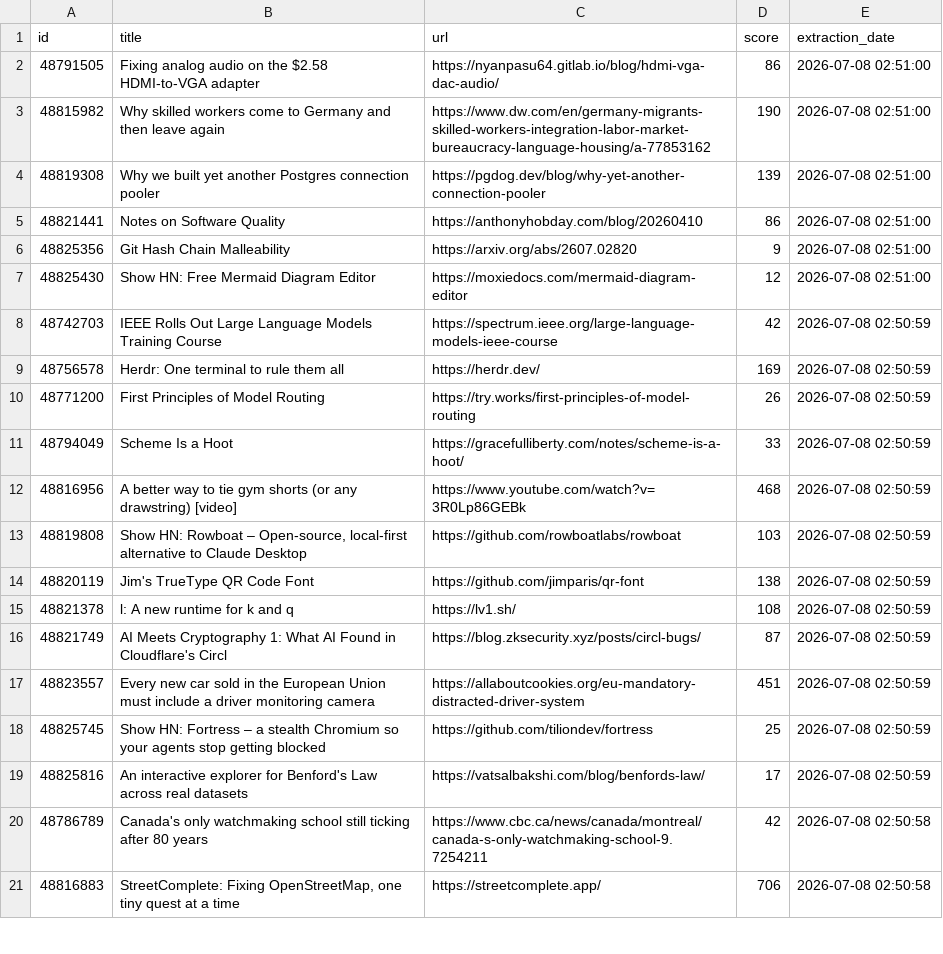
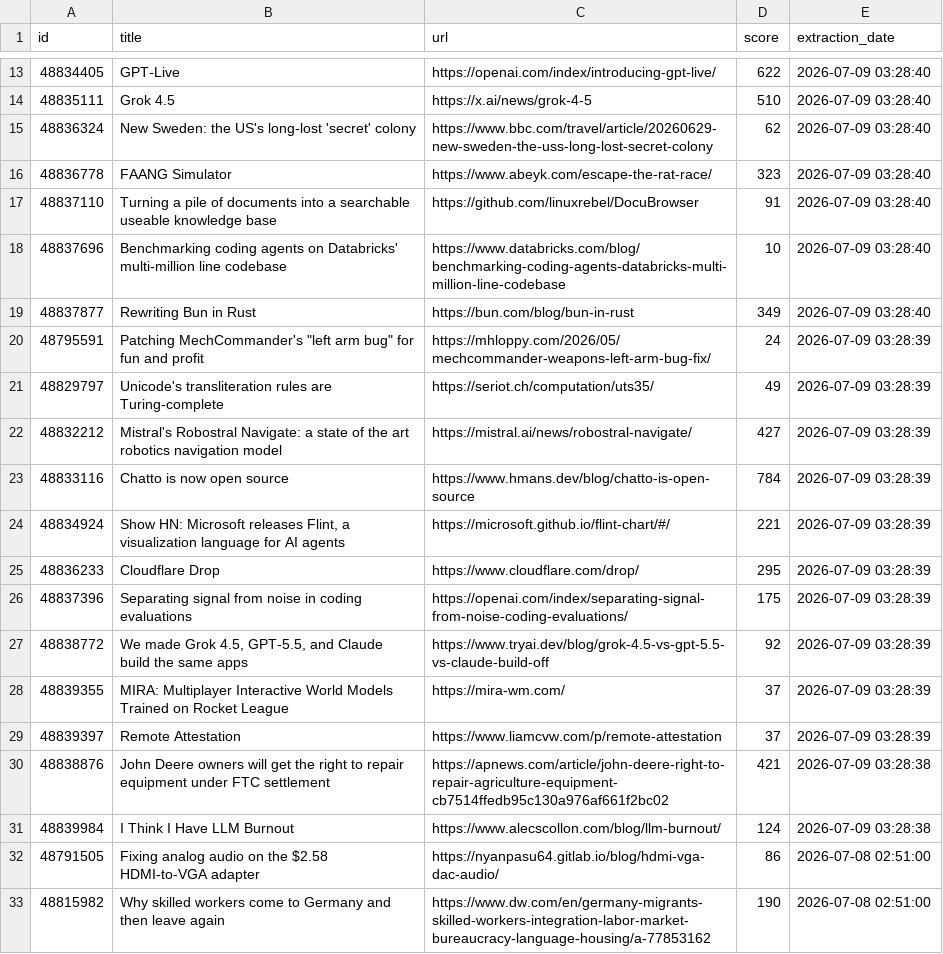
Before and after one commit to shakeel4451/cloud-automated-ETL-pipeline, a CSV file: daily_report.csv, drawn as a sheet; only a part is shown, gaps mark what is left out; the shorter side is filled out with more unchanged rows; the diff covers the shown part only.

```diff
--- a/daily_report.csv
+++ b/daily_report.csv
@@ -2 +13,20 @@ id,title,url,score,extraction_date
+48834405,GPT‑Live,https://openai.com/index/introducing-gpt-live/,622,2026-07-09 03:28:40
+48835111,Grok 4.5,https://x.ai/news/grok-4-5,510,2026-07-09 03:28:40
+48836324,New Sweden: the US's long-lost 'secret' colony,https://www.bbc.com/travel/article/20260629-new-sweden-the-uss-long-lost-secret-colony,62,2026-07-09 03:28:40
+48836778,FAANG Simulator,https://www.abeyk.com/escape-the-rat-race/,323,2026-07-09 03:28:40
+48837110,Turning a pile of documents into a searchable useable knowledge base,https://github.com/linuxrebel/DocuBrowser,91,2026-07-09 03:28:40
+48837696,Benchmarking coding agents on Databricks' multi-million line codebase,https://www.databricks.com/blog/benchmarking-coding-agents-databricks-multi-million-line-codebase,10,2026-07-09 03:28:40
+48837877,Rewriting Bun in Rust,https://bun.com/blog/bun-in-rust,349,2026-07-09 03:28:40
+48795591,"Patching MechCommander's ""left arm bug"" for fun and profit",https://mhloppy.com/2026/05/mechcommander-weapons-left-arm-bug-fix/,24,2026-07-09 03:28:39
+48829797,Unicode's transliteration rules are Turing-complete,https://seriot.ch/computation/uts35/,49,2026-07-09 03:28:39
+48832212,Mistral's Robostral Navigate: a state of the art robotics navigation model,https://mistral.ai/news/robostral-navigate/,427,2026-07-09 03:28:39
+48833116,Chatto is now open source,https://www.hmans.dev/blog/chatto-is-open-source,784,2026-07-09 03:28:39
+48834924,"Show HN: Microsoft releases Flint, a visualization language for AI agents",https://microsoft.github.io/flint-chart/#/,221,2026-07-09 03:28:39
+48836233,Cloudflare Drop,https://www.cloudflare.com/drop/,295,2026-07-09 03:28:39
+48837396,Separating signal from noise in coding evaluations,https://openai.com/index/separating-signal-from-noise-coding-evaluations/,175,2026-07-09 03:28:39
+48838772,"We made Grok 4.5, GPT-5.5, and Claude build the same apps",https://www.tryai.dev/blog/grok-4.5-vs-gpt-5.5-vs-claude-build-off,92,2026-07-09 03:28:39
+48839355,MIRA: Multiplayer Interactive World Models Trained on Rocket League,https://mira-wm.com/,37,2026-07-09 03:28:39
+48839397,Remote Attestation,https://www.liamcvw.com/p/remote-attestation,37,2026-07-09 03:28:39
+48838876,John Deere owners will get the right to repair equipment under FTC settlement,https://apnews.com/article/john-deere-right-to-repair-agriculture-equipment-cb7514ffedb95c130a976af661f2bc02,421,2026-07-09 03:28:38
+48839984,I Think I Have LLM Burnout,https://www.alecscollon.com/blog/llm-burnout/,124,2026-07-09 03:28:38
 48791505,Fixing analog audio on the $2.58 HDMI-to-VGA adapter,https://nyanpasu64.gitlab.io/blog/hdmi-vga-dac-audio/,86,2026-07-08 02:51:00
```
Also changed, not shown: 11 added rows elsewhere in this file, 1 other file.
